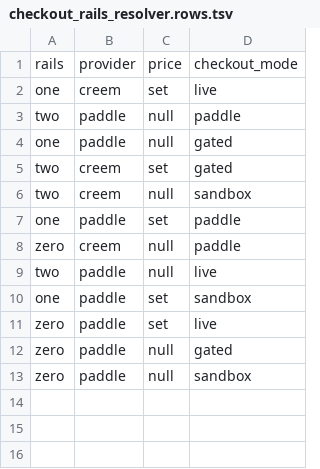
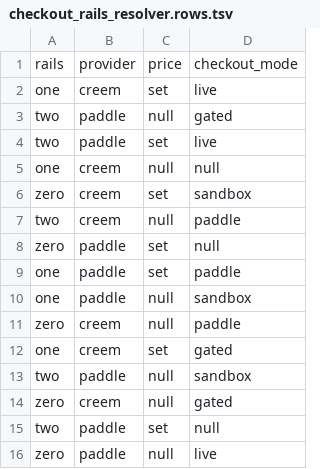
Before and after one commit to Hex-Tech-Lab/hex-expan-press, a TSV file: docs/testing/pairwise/checkout_rails_resolver.rows.tsv, drawn as a sheet.

```diff
--- a/docs/testing/pairwise/checkout_rails_resolver.rows.tsv
+++ b/docs/testing/pairwise/checkout_rails_resolver.rows.tsv
@@ -2,12 +2,15 @@ rails	provider	price	checkout_mode
 one	creem	set	live
-two	paddle	null	paddle
-one	paddle	null	gated
-two	creem	set	gated
-two	creem	null	sandbox
+two	paddle	null	gated
+two	paddle	set	live
+one	creem	null	null
+zero	creem	set	sandbox
+two	creem	null	paddle
+zero	paddle	set	null
 one	paddle	set	paddle
+one	paddle	null	sandbox
 zero	creem	null	paddle
-two	paddle	null	live
-one	paddle	set	sandbox
-zero	paddle	set	live
-zero	paddle	null	gated
-zero	paddle	null	sandbox
+one	creem	set	gated
+two	paddle	null	sandbox
+zero	creem	null	gated
+two	paddle	set	null
+zero	paddle	null	live
```
Also changed, not shown: 6 other files.
